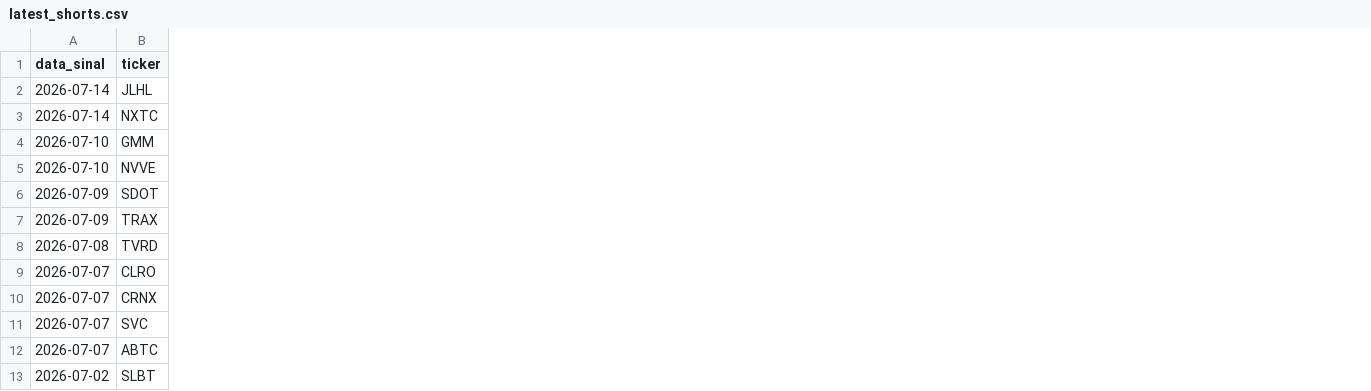
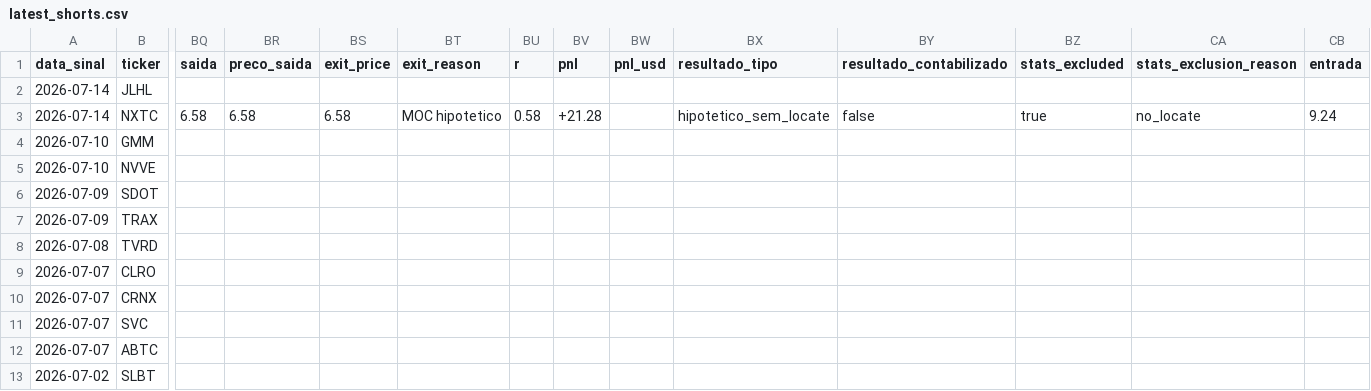
Before and after one commit to vmossini/radar-dashboard, a CSV file: latest_shorts.csv, drawn as a sheet; only a part is shown, gaps mark what is left out; the diff covers the shown part only; the diff names each change by its address in the sheet, - before the commit and + after, or states it on an @@ line.

```diff
--- a/latest_shorts.csv
+++ b/latest_shorts.csv
+column BQ (saida), row 3: 6.58
+column BR (preco_saida), row 3: 6.58
+column BS (exit_price), row 3: 6.58
+column BT (exit_reason), row 3: MOC hipotetico
+column BU (r), row 3: 0.58
+column BV (pnl), row 3: +21.28
+column BW (pnl_usd), empty
+column BX (resultado_tipo), row 3: hipotetico_sem_locate
+column BY (resultado_contabilizado), row 3: false
+column BZ (stats_excluded), row 3: true
+column CA (stats_exclusion_reason), row 3: no_locate
+column CB (entrada), row 3: 9.24
```
Also changed, not shown: 1 added column and 6 edited cells elsewhere in this file, latest_gapcrap_scan.csv, latest_short_agent.csv, 3 other files.
